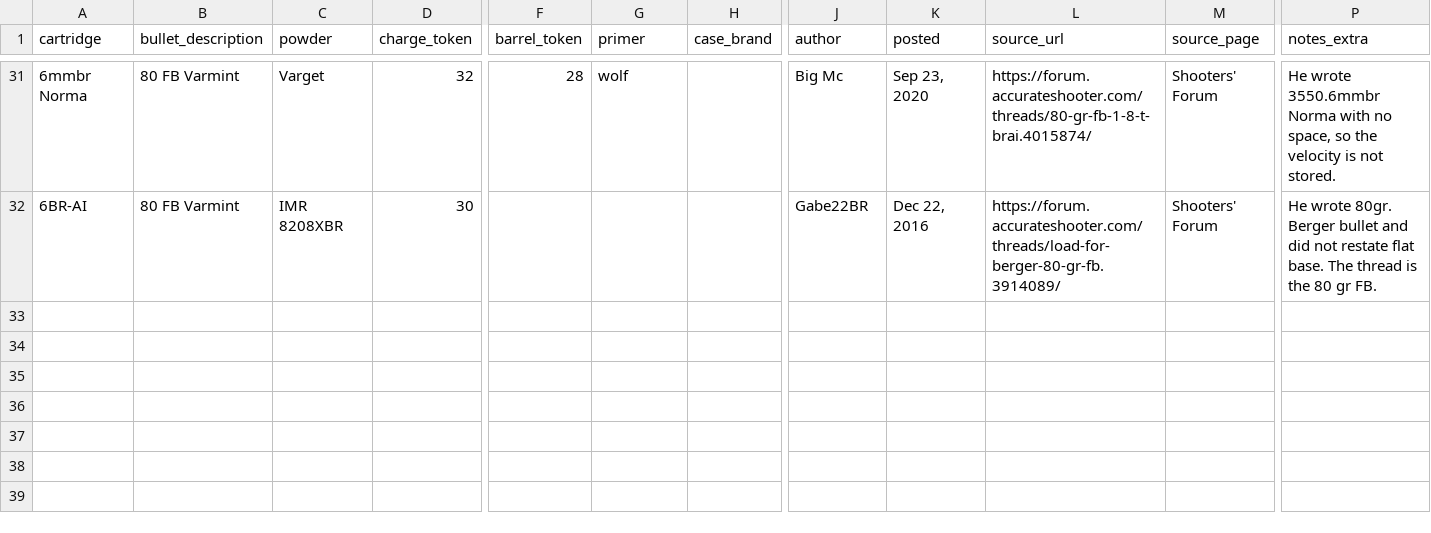
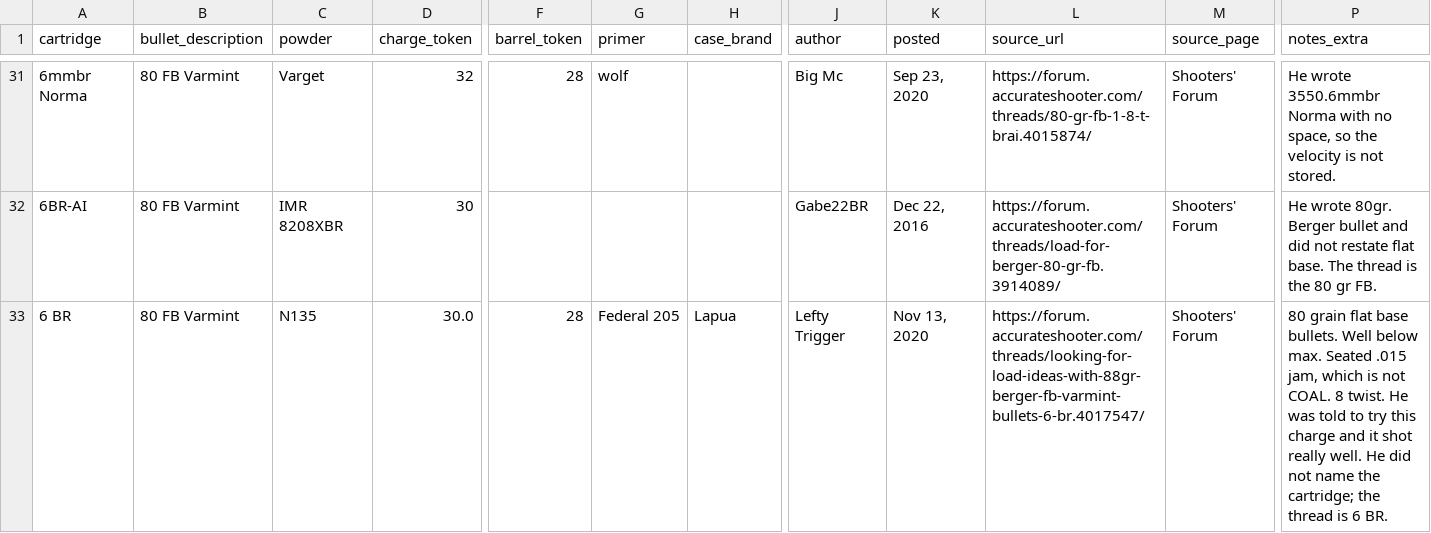
Before and after one commit to kevinlchristianson/Ballistic-Comparison-App, a CSV file: data/loads/inputs/2026-10-27-berger-varmint-6mm-80gr.csv, drawn as a sheet; only a part is shown, gaps mark what is left out; rows hold the shown columns only; the diff covers the shown part only; the diff names each change by its address in the sheet, - before the commit and + after, or states it on an @@ line.

```diff
--- a/data/loads/inputs/2026-10-27-berger-varmint-6mm-80gr.csv
+++ b/data/loads/inputs/2026-10-27-berger-varmint-6mm-80gr.csv
+row 33: 6 BR | 80 FB Varmint | N135 | 30.0 | 28 | Federal 205 | Lapua | Lefty Trigger | Nov 13, 2020 | https://forum.accurateshooter.com/threads/looking-for-load-ideas-with-88gr-berger-fb-varmint-bullets-6-br.4017547/ | Shooters' Forum | 80 grain flat base bullets. Well below max. Seated .015 jam, which is not COAL. 8 twist. He was told to try this charge and it shot really well. He did not name the cartridge; the thread is 6 BR.
```
Also changed, not shown: 1 added row elsewhere in this file, 2 other files.
